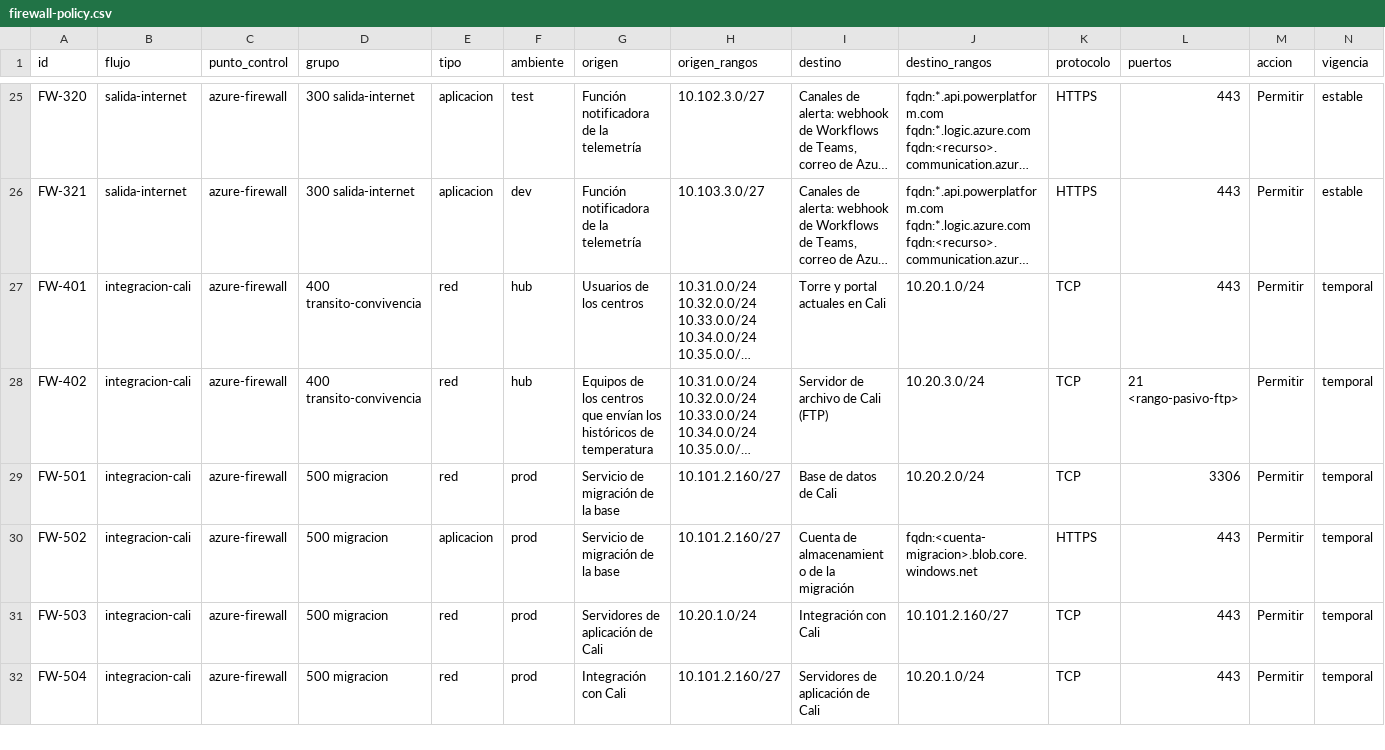
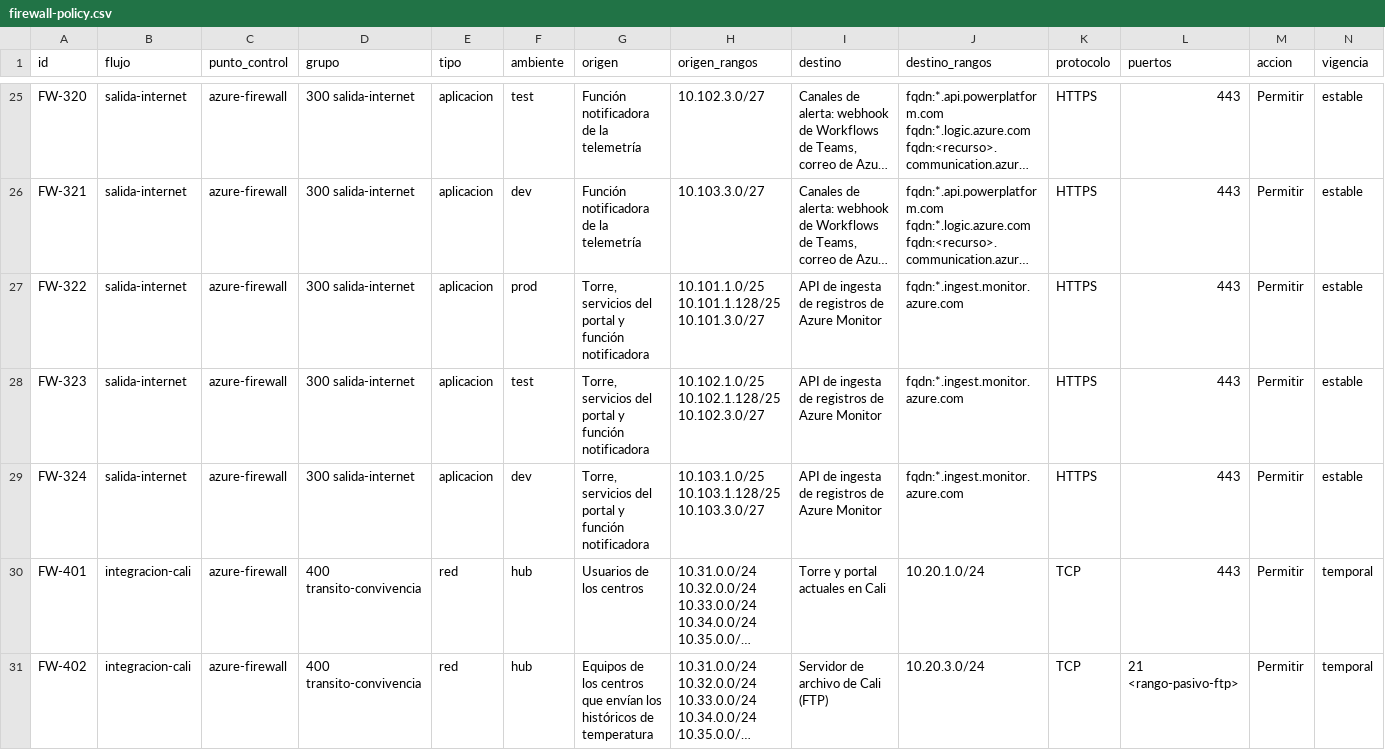
Before and after one commit to frioandes-platform/planning, a CSV file: docs/architecture/red/data/firewall-policy.csv, drawn as a sheet; only a part is shown, gaps mark what is left out; the shorter side is filled out with more unchanged rows; long unchanged cells end in …; rows hold the shown columns only; the diff names each change by its address in the sheet, - before the commit and + after, or states it on an @@ line.

Commit message:
docs: allow log ingestion endpoint and set Zabbix to day 61 in firewall design

```diff
--- a/docs/architecture/red/data/firewall-policy.csv
+++ b/docs/architecture/red/data/firewall-policy.csv
+row 27: FW-322 | salida-internet | azure-firewall | 300 salida-internet | aplicacion | prod | Torre, servicios del portal y función notificadora | 10.101.1.0/25 10.101.1.128/25 10.101.3.0/27 | API de ingesta de registros de Azure Monitor | fqdn:*.ingest.monitor.azure.com | HTTPS | 443 | Permitir | estable
+row 28: FW-323 | salida-internet | azure-firewall | 300 salida-internet | aplicacion | test | Torre, servicios del portal y función notificadora | 10.102.1.0/25 10.102.1.128/25 10.102.3.0/27 | API de ingesta de registros de Azure Monitor | fqdn:*.ingest.monitor.azure.com | HTTPS | 443 | Permitir | estable
+row 29: FW-324 | salida-internet | azure-firewall | 300 salida-internet | aplicacion | dev | Torre, servicios del portal y función notificadora | 10.103.1.0/25 10.103.1.128/25 10.103.3.0/27 | API de ingesta de registros de Azure Monitor | fqdn:*.ingest.monitor.azure.com | HTTPS | 443 | Permitir | estable
```
Also changed, not shown: 3 other files.
